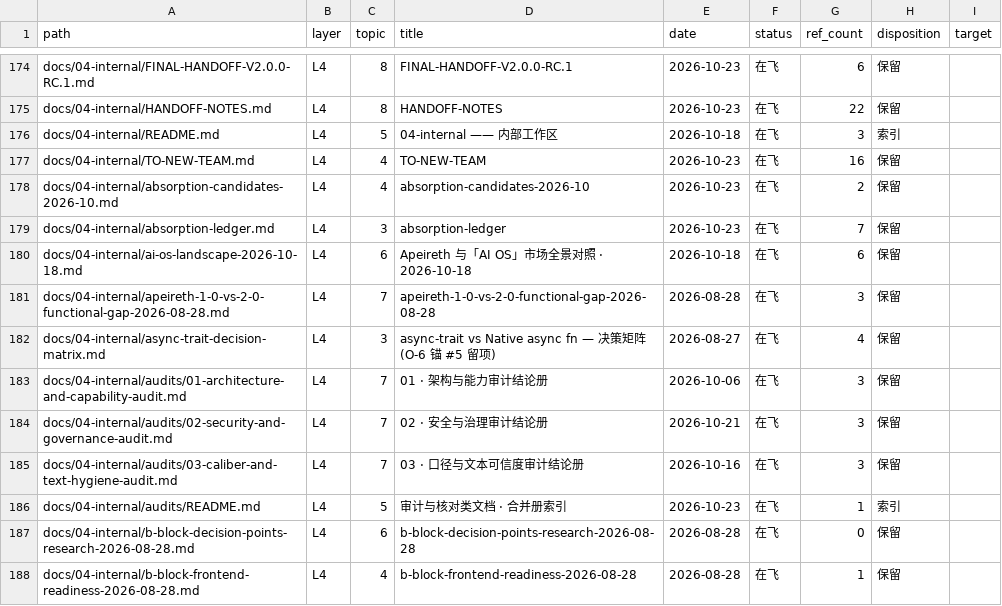
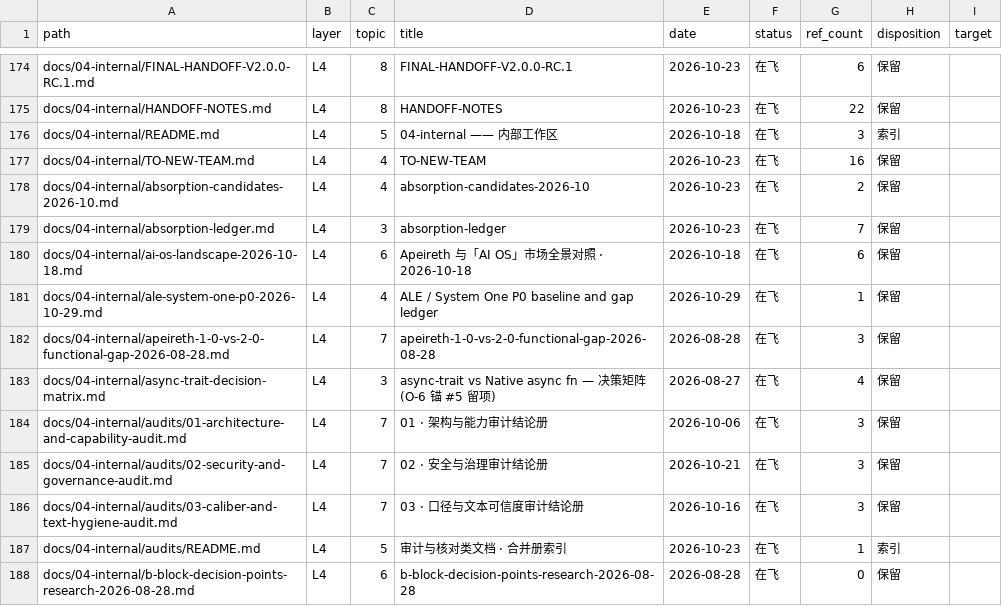
Before and after one commit to Apeireth/Apeireth, a CSV file: docs/INDEX.csv, drawn as a sheet; only a part is shown, gaps mark what is left out; the shorter side is filled out with more unchanged rows; the diff names each change by its address in the sheet, - before the commit and + after, or states it on an @@ line.

```diff
--- a/docs/INDEX.csv
+++ b/docs/INDEX.csv
+row 181: docs/04-internal/ale-system-one-p0-2026-10-29.md | L4 | 4 | ALE / System One P0 baseline and gap ledger | 2026-10-29 | 在飞 | 1 | 保留
```
Also changed, not shown: 2 other files.
